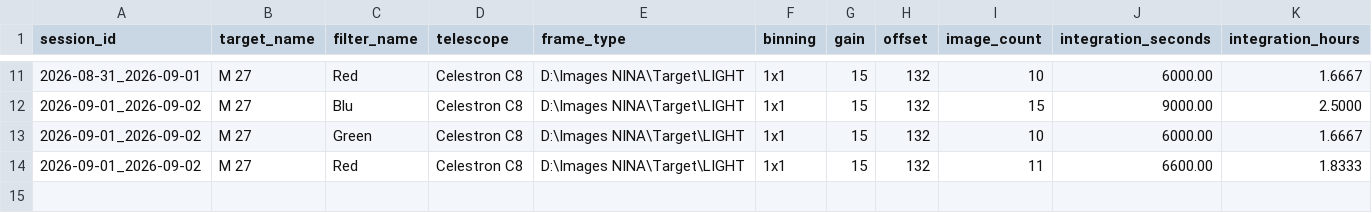
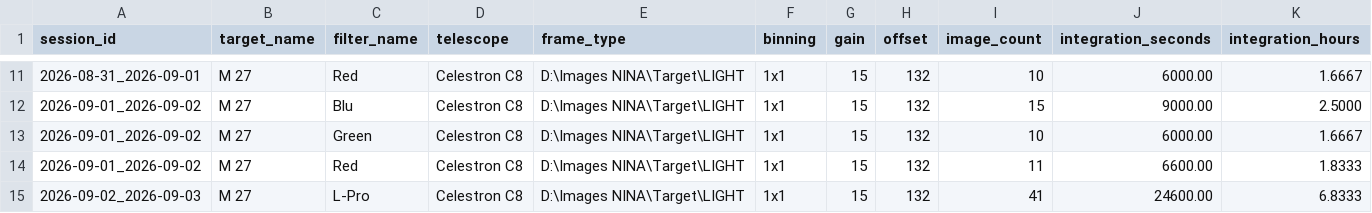
Before and after one commit to maininimassimo-bit/digital-stargate-manual, a CSV file: data/analytics/history/targets.csv, drawn as a sheet; only a part is shown, gaps mark what is left out; rows hold the shown columns only; the diff names each change by its address in the sheet, - before the commit and + after, or states it on an @@ line.

```diff
--- a/data/analytics/history/targets.csv
+++ b/data/analytics/history/targets.csv
+row 15: 2026-09-02_2026-09-03 | M 27 | L-Pro | Celestron C8 | D:\Images NINA\Target\LIGHT | 1x1 | 15 | 132 | 41 | 24600.00 | 6.8333
```
Also changed, not shown: data/analytics/history/sessions.csv, data/analytics/history/target-summary.csv, 14 other files.
